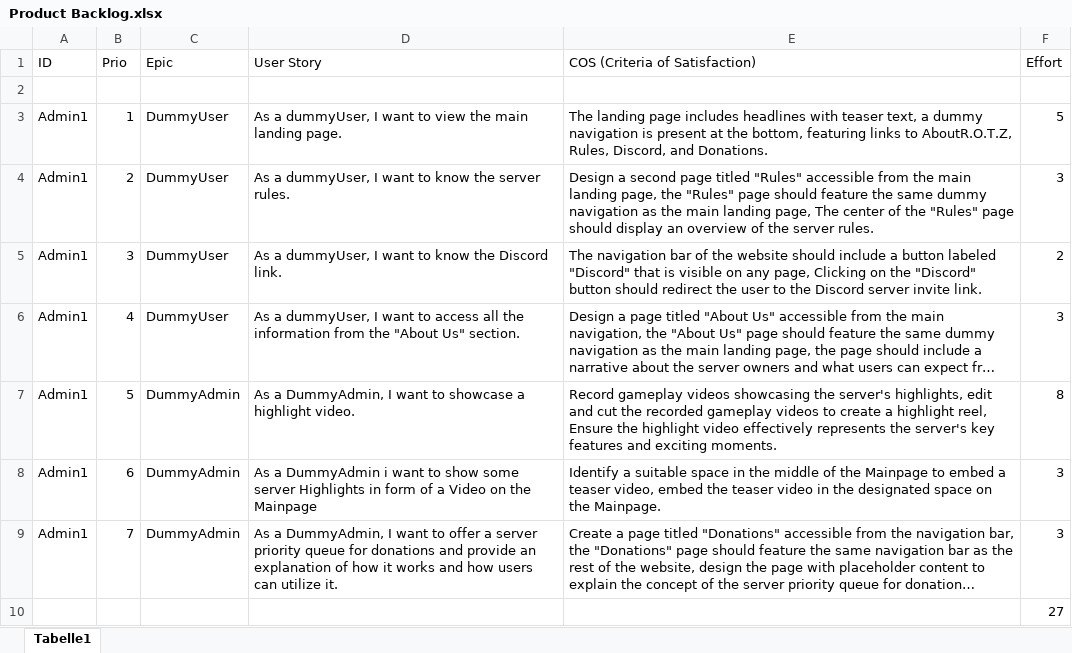
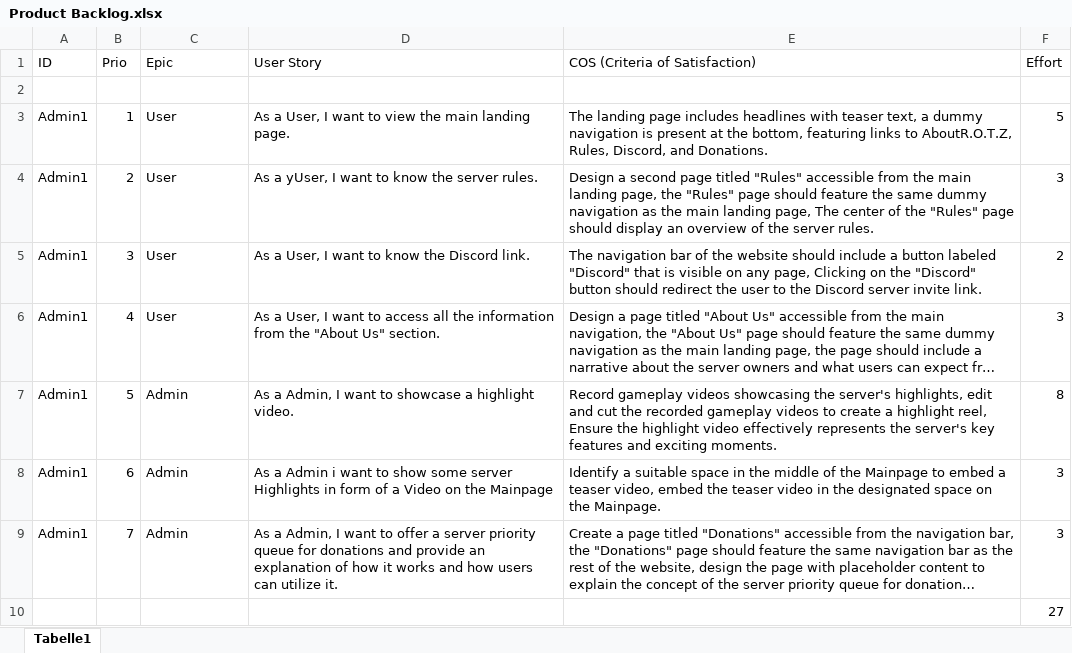
Before and after one commit to Manrankl/SypSommerProjekt, an Excel workbook: Product Backlog.xlsx, sheet Tabelle1, drawn as a sheet; long unchanged cells end in …; values as stored, in another font and other column widths than the file's, no borders; the diff names each change by its address in the sheet, - before the commit and + after, or states it on an @@ line.

Commit message:
changed things

```diff
--- a/Product Backlog.xlsx (sheet Tabelle1)
+++ b/Product Backlog.xlsx (sheet Tabelle1)
-C3:C6 (Epic): DummyUser
+C3:C6 (Epic): User
-D3 (User Story): As a dummyUser, I want…
+D3 (User Story): As a User, I want…
-D4 (User Story): As a dummyUser, I want…
+D4 (User Story): As a yUser, I want…
-D5 (User Story): As a dummyUser, I want…
+D5 (User Story): As a User, I want…
-D6 (User Story): As a dummyUser, I want…
+D6 (User Story): As a User, I want…
-C7:C9 (Epic): DummyAdmin
+C7:C9 (Epic): Admin
-D7 (User Story): As a DummyAdmin, I want…
+D7 (User Story): As a Admin, I want…
-D8 (User Story): As a DummyAdmin i want…
+D8 (User Story): As a Admin i want…
-D9 (User Story): As a DummyAdmin, I want…
+D9 (User Story): As a Admin, I want…
```
